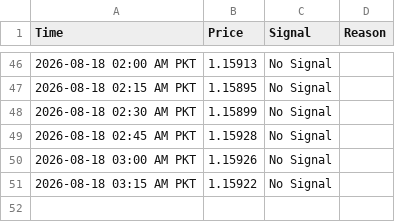
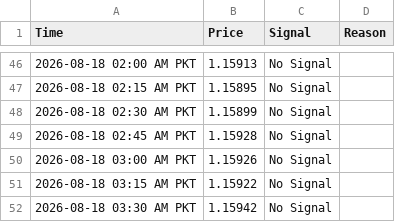
Before and after one commit to syed17wali/Aqua-Signal-Bot, a CSV file: signal_history.csv, drawn as a sheet; only a part is shown, gaps mark what is left out.

Commit message:
Update signal history

```diff
--- a/signal_history.csv
+++ b/signal_history.csv
@@ -51 +51,2 @@ Time,Price,Signal,Reason
 2026-08-18 03:15 AM PKT,1.15922,No Signal,
+2026-08-18 03:30 AM PKT,1.15942,No Signal,
```
